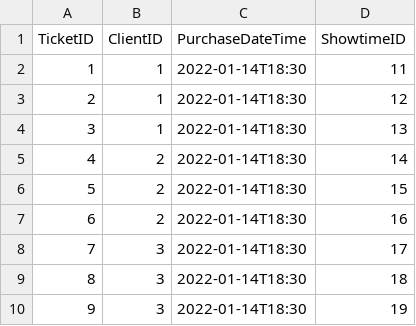
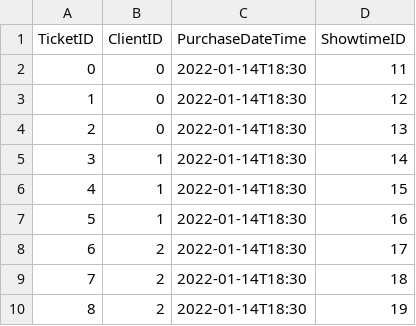
Before and after one commit to WillukuC/OOP2-SD-Integration-Project, a CSV file: OOP2/src/main/resources/com/example/oop2/Data/tickets.csv, drawn as a sheet.

Commit message:
Data validation for Movie, ScreeningRoom, Showtime, Ticket, User.
Changed the IDs of showtimes.csv, tickets.csv, users.csv to start with 0 instead of 1.

```diff
--- a/OOP2/src/main/resources/com/example/oop2/Data/tickets.csv
+++ b/OOP2/src/main/resources/com/example/oop2/Data/tickets.csv
@@ -1,10 +1,10 @@
 TicketID,ClientID,PurchaseDateTime,ShowtimeID
-1,1,2022-01-14T18:30,11
-2,1,2022-01-14T18:30,12
-3,1,2022-01-14T18:30,13
-4,2,2022-01-14T18:30,14
-5,2,2022-01-14T18:30,15
-6,2,2022-01-14T18:30,16
-7,3,2022-01-14T18:30,17
-8,3,2022-01-14T18:30,18
-9,3,2022-01-14T18:30,19
+0,0,2022-01-14T18:30,11
+1,0,2022-01-14T18:30,12
+2,0,2022-01-14T18:30,13
+3,1,2022-01-14T18:30,14
+4,1,2022-01-14T18:30,15
+5,1,2022-01-14T18:30,16
+6,2,2022-01-14T18:30,17
+7,2,2022-01-14T18:30,18
+8,2,2022-01-14T18:30,19
```
Also changed, not shown: OOP2/src/main/resources/com/example/oop2/Data/showtimes.csv, OOP2/src/main/resources/com/example/oop2/Data/users.csv, 5 other files.
